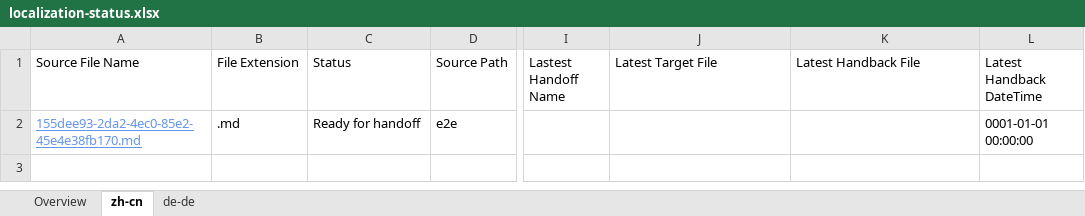
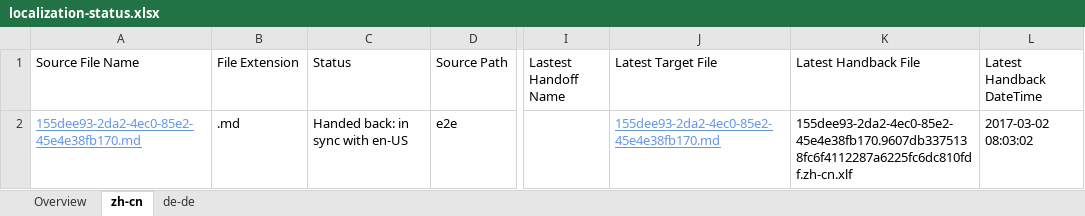
Before and after one commit to OpenLocalizationTestOrg/ol-test4-handback, an Excel workbook: ol-handback/OpenLocalizationTestOrg/ol-test4/xinjiang/localization-status.xlsx, sheet zh-cn, drawn as a sheet; only a part is shown, gaps mark what is left out; values as stored, in another font and other column widths than the file's, no borders; table styles not drawn; the diff names each change by its address in the sheet, - before the commit and + after, or states it on an @@ line.

Commit message:
Generate Report for Handback

```diff
--- a/ol-handback/OpenLocalizationTestOrg/ol-test4/xinjiang/localization-status.xlsx (sheet zh-cn)
+++ b/ol-handback/OpenLocalizationTestOrg/ol-test4/xinjiang/localization-status.xlsx (sheet zh-cn)
-C2 (Status): Ready for handoff
+C2 (Status): Handed back: in sync with en-US
-J2 (Latest Target File): (empty)
+J2 (Latest Target File): 155dee93-2da2-4ec0-85e2-45e4e38fb170.md
-K2 (Latest Handback File): (empty)
+K2 (Latest Handback File): 155dee93-2da2-4ec0-85e2-45e4e38fb170.9607db3375138fc6f4112287a6225fc6dc810fdf.zh-cn.xlf
-L2 (Latest Handback DateTime): 0001-01-01 00:00:00
+L2 (Latest Handback DateTime): 2017-03-02 08:03:02
```
Also changed, not shown: sheet de-de, sheet Overview, 1 other file.
